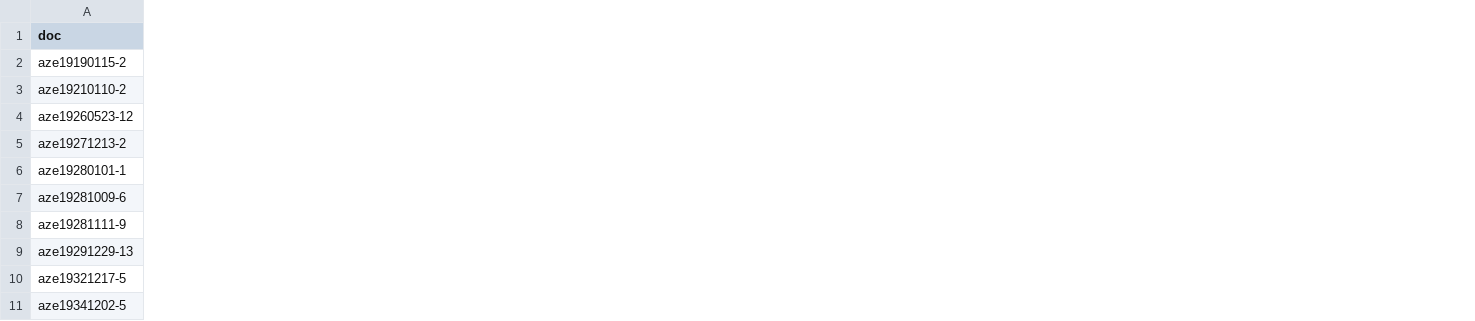
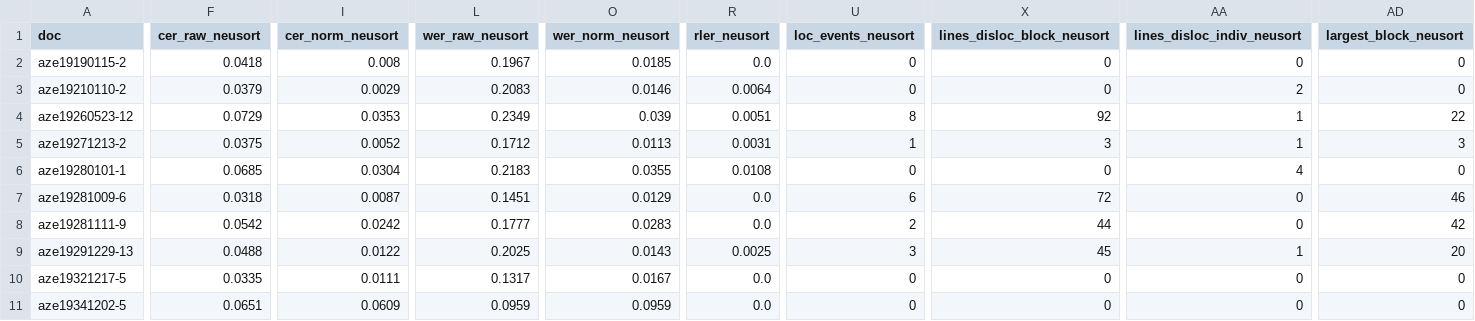
Before and after one commit to DH-Cologne/transcrEval, a CSV file: results/metrics.csv, drawn as a sheet; only a part is shown, gaps mark what is left out; the diff covers the shown part only; the diff names each change by its address in the sheet, - before the commit and + after, or states it on an @@ line.

```diff
--- a/results/metrics.csv
+++ b/results/metrics.csv
+column F (cer_raw_neusort), rows 2-11: 0.0418 | 0.0379 | 0.0729 | 0.0375 | 0.0685 | 0.0318 | 0.0542 | 0.0488 | 0.0335 | 0.0651
+column I (cer_norm_neusort), rows 2-11: 0.008 | 0.0029 | 0.0353 | 0.0052 | 0.0304 | 0.0087 | 0.0242 | 0.0122 | 0.0111 | 0.0609
+column L (wer_raw_neusort), rows 2-11: 0.1967 | 0.2083 | 0.2349 | 0.1712 | 0.2183 | 0.1451 | 0.1777 | 0.2025 | 0.1317 | 0.0959
+column O (wer_norm_neusort), rows 2-11: 0.0185 | 0.0146 | 0.039 | 0.0113 | 0.0355 | 0.0129 | 0.0283 | 0.0143 | 0.0167 | 0.0959
+column R (rler_neusort), rows 2-11: 0.0 | 0.0064 | 0.0051 | 0.0031 | 0.0108 | 0.0 | 0.0 | 0.0025 | 0.0 | 0.0
+column U (loc_events_neusort), rows 2-11: 0 | 0 | 8 | 1 | 0 | 6 | 2 | 3 | 0 | 0
+column X (lines_disloc_block_neusort), rows 2-11: 0 | 0 | 92 | 3 | 0 | 72 | 44 | 45 | 0 | 0
+column AA (lines_disloc_indiv_neusort), rows 2-11: 0 | 2 | 1 | 1 | 4 | 0 | 0 | 1 | 0 | 0
+column AD (largest_block_neusort), rows 2-11: 0 | 0 | 22 | 3 | 0 | 46 | 42 | 20 | 0 | 0
```
Also changed, not shown: 2 added columns elsewhere in this file, analysis/metrics_long.csv, 29 other files.
